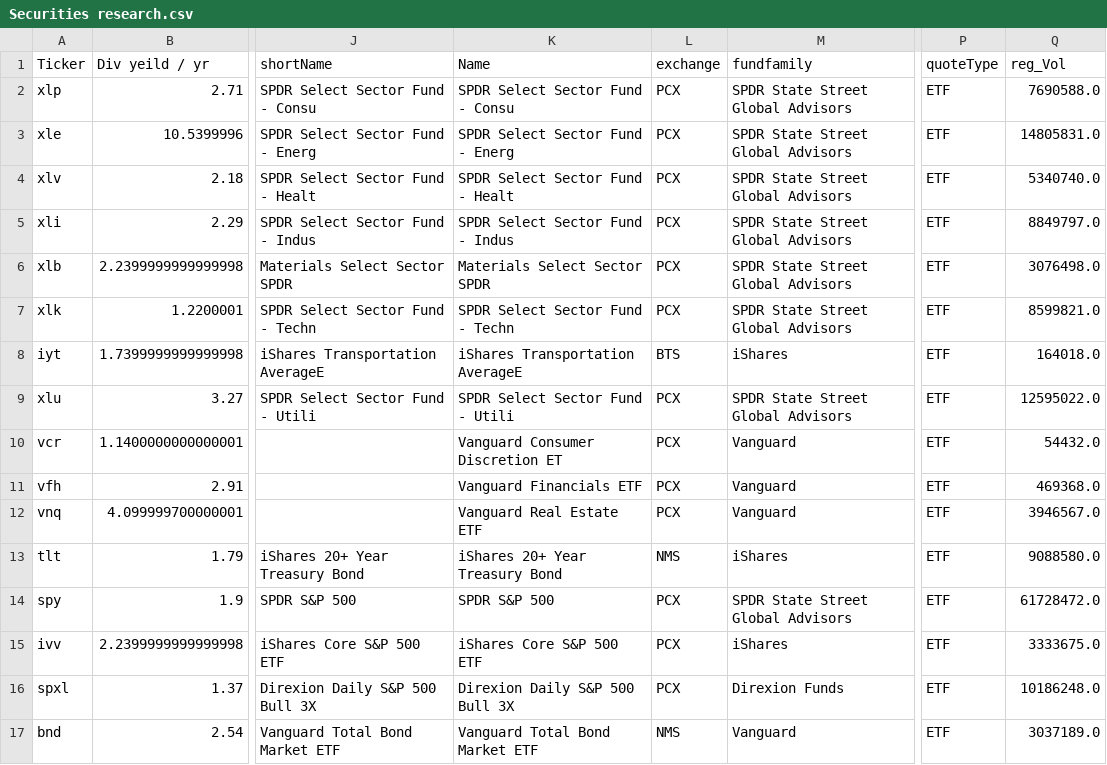
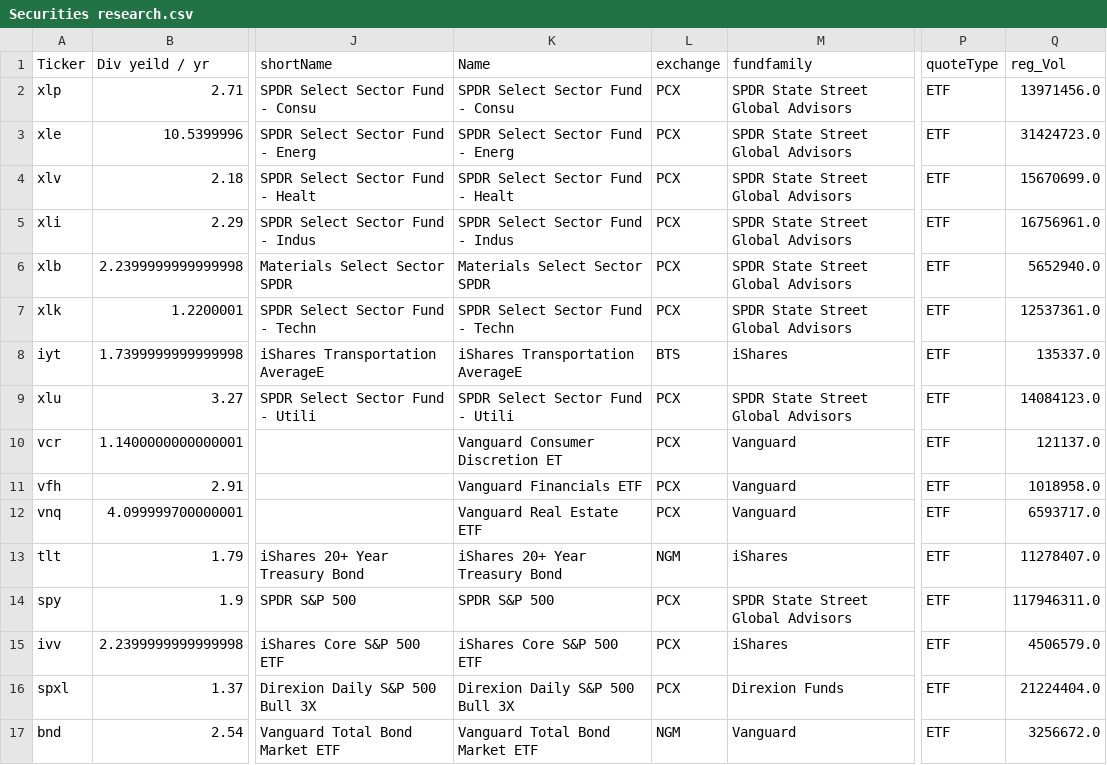
Before and after one commit to ajmal017/Econ_proj1, a CSV file: meta_data/Securities research.csv, drawn as a sheet; only a part is shown, gaps mark what is left out; the diff names each change by its address in the sheet, - before the commit and + after, or states it on an @@ line.

```diff
--- a/meta_data/Securities research.csv
+++ b/meta_data/Securities research.csv
-Q2 (reg_Vol): 7690588.0
+Q2 (reg_Vol): 13971456.0
-Q3 (reg_Vol): 14805831.0
+Q3 (reg_Vol): 31424723.0
-Q4 (reg_Vol): 5340740.0
+Q4 (reg_Vol): 15670699.0
-Q5 (reg_Vol): 8849797.0
+Q5 (reg_Vol): 16756961.0
-Q6 (reg_Vol): 3076498.0
+Q6 (reg_Vol): 5652940.0
-Q7 (reg_Vol): 8599821.0
+Q7 (reg_Vol): 12537361.0
-Q8 (reg_Vol): 164018.0
+Q8 (reg_Vol): 135337.0
-Q9 (reg_Vol): 12595022.0
+Q9 (reg_Vol): 14084123.0
-Q10 (reg_Vol): 54432.0
+Q10 (reg_Vol): 121137.0
-Q11 (reg_Vol): 469368.0
+Q11 (reg_Vol): 1018958.0
-Q12 (reg_Vol): 3946567.0
+Q12 (reg_Vol): 6593717.0
-L13 (exchange): NMS
+L13 (exchange): NGM
-Q13 (reg_Vol): 9088580.0
+Q13 (reg_Vol): 11278407.0
-Q14 (reg_Vol): 61728472.0
+Q14 (reg_Vol): 117946311.0
-Q15 (reg_Vol): 3333675.0
+Q15 (reg_Vol): 4506579.0
-Q16 (reg_Vol): 10186248.0
+Q16 (reg_Vol): 21224404.0
-L17 (exchange): NMS
+L17 (exchange): NGM
-Q17 (reg_Vol): 3037189.0
+Q17 (reg_Vol): 3256672.0
```
Also changed, not shown: meta_data/FRED_data_10_2.csv, meta_data/FRED_data_RF.csv, 6 other files.
